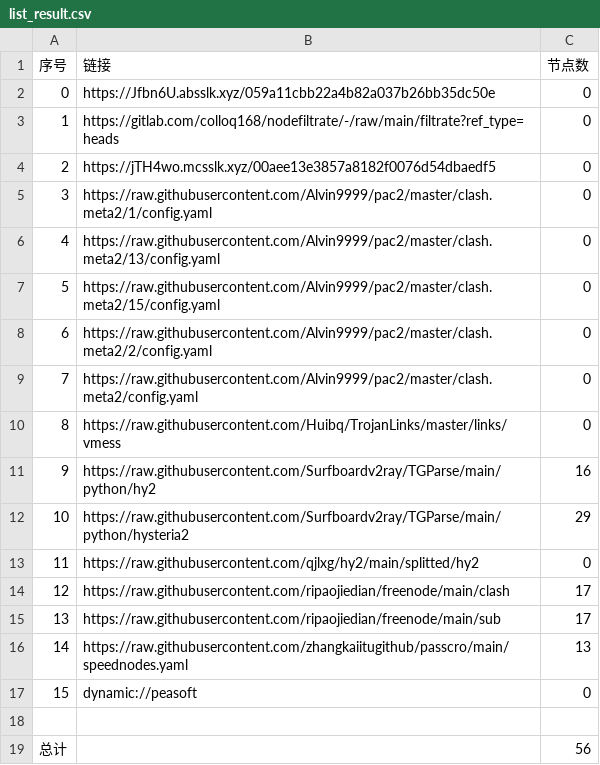
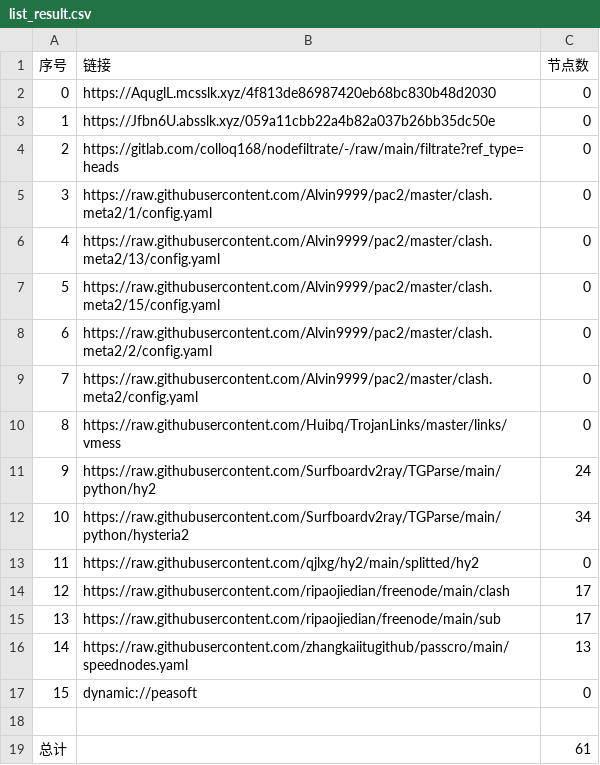
Before and after one commit to link8077/AutoMergePublicNodes, a CSV file: list_result.csv, drawn as a sheet.

```diff
--- a/list_result.csv
+++ b/list_result.csv
@@ -1,5 +1,5 @@
 序号,链接,节点数
-0,https://Jfbn6U.absslk.xyz/059a11cbb22a4b82a037b26bb35dc50e,0
-1,https://gitlab.com/colloq168/nodefiltrate/-/raw/main/filtrate?ref_type=heads,0
-2,https://jTH4wo.mcsslk.xyz/00aee13e3857a8182f0076d54dbaedf5,0
+0,https://AquglL.mcsslk.xyz/4f813de86987420eb68bc830b48d2030,0
+1,https://Jfbn6U.absslk.xyz/059a11cbb22a4b82a037b26bb35dc50e,0
+2,https://gitlab.com/colloq168/nodefiltrate/-/raw/main/filtrate?ref_type=heads,0
 3,https://raw.githubusercontent.com/Alvin9999/pac2/master/clash.meta2/1/config.yaml,0
@@ -10,4 +10,4 @@
 8,https://raw.githubusercontent.com/Huibq/TrojanLinks/master/links/vmess,0
-9,https://raw.githubusercontent.com/Surfboardv2ray/TGParse/main/python/hy2,16
-10,https://raw.githubusercontent.com/Surfboardv2ray/TGParse/main/python/hysteria2,29
+9,https://raw.githubusercontent.com/Surfboardv2ray/TGParse/main/python/hy2,24
+10,https://raw.githubusercontent.com/Surfboardv2ray/TGParse/main/python/hysteria2,34
 11,https://raw.githubusercontent.com/qjlxg/hy2/main/splitted/hy2,0
@@ -18,2 +18,2 @@
 
-总计,,56
+总计,,61
```
Also changed, not shown: 6 other files.
